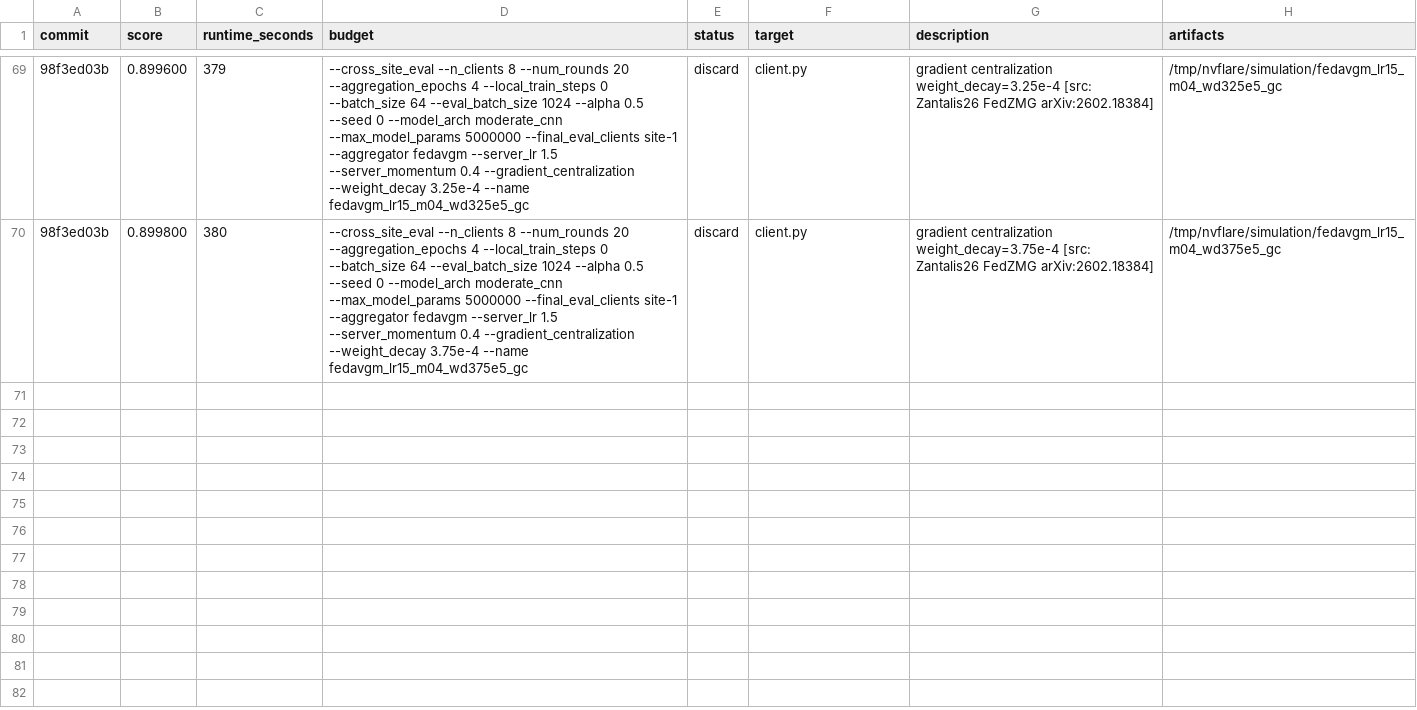
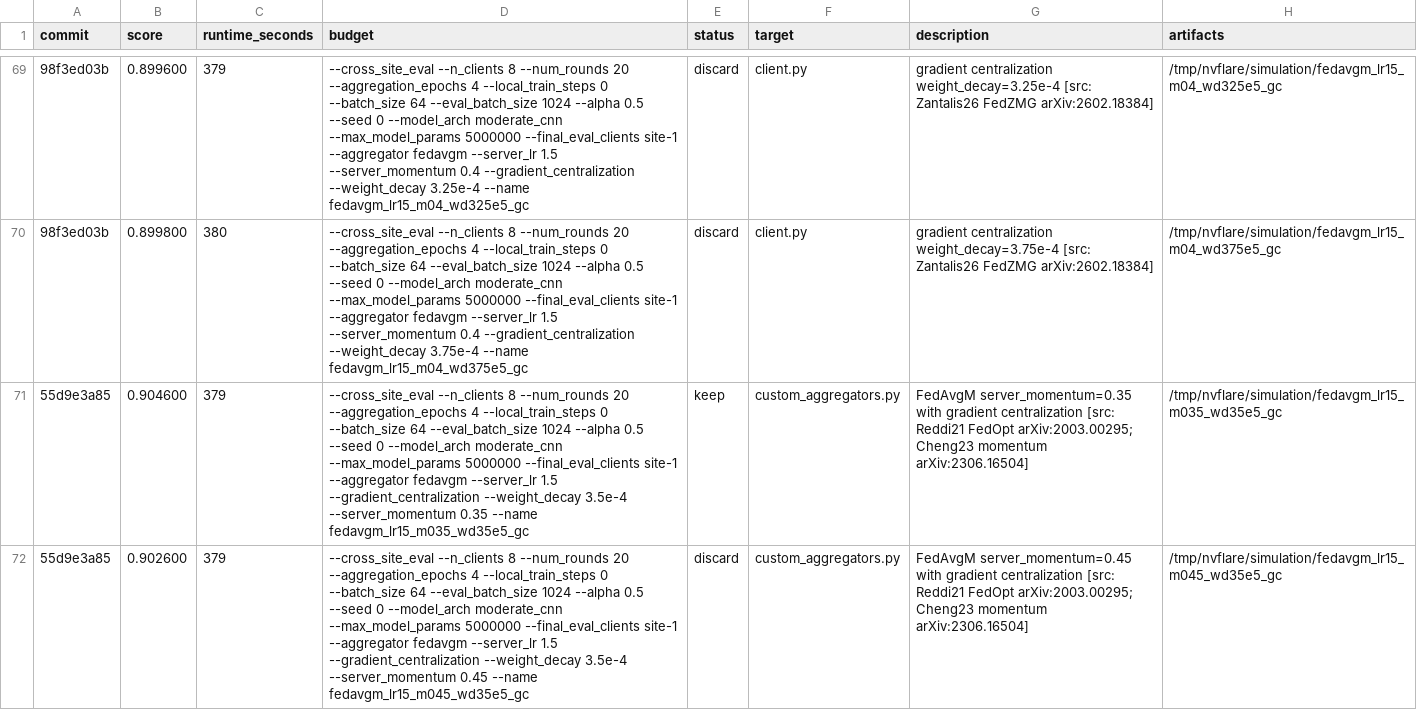
Before and after one commit to holgerroth/NVFlare, a TSV file: research/auto-fl-research/results.tsv, drawn as a sheet; only a part is shown, gaps mark what is left out; the diff names each change by its address in the sheet, - before the commit and + after, or states it on an @@ line.

Commit message:
Log gradient centralization momentum retune

```diff
--- a/research/auto-fl-research/results.tsv
+++ b/research/auto-fl-research/results.tsv
+row 71: 55d9e3a85 | 0.904600 | 379 | --cross_site_eval --n_clients 8 --num_rounds 20 --aggregation_epochs 4 --local_train_steps 0 --batch_size 64 --eval_batch_size 1024 --alpha 0.5 --seed 0 --model_arch moderate_cnn --max_model_params 5000000 --final_eval_clients site-1 --aggregator fedavgm --server_lr 1.5 --gradient_centralization --weight_decay 3.5e-4 --server_momentum 0.35 --name fedavgm_lr15_m035_wd35e5_gc | keep | custom_aggregators.py | FedAvgM server_momentum=0.35 with gradient centralization [src: Reddi21 FedOpt arXiv:2003.00295; Cheng23 momentum arXiv:2306.16504] | /tmp/nvflare/simulation/fedavgm_lr15_m035_wd35e5_gc
+row 72: 55d9e3a85 | 0.902600 | 379 | --cross_site_eval --n_clients 8 --num_rounds 20 --aggregation_epochs 4 --local_train_steps 0 --batch_size 64 --eval_batch_size 1024 --alpha 0.5 --seed 0 --model_arch moderate_cnn --max_model_params 5000000 --final_eval_clients site-1 --aggregator fedavgm --server_lr 1.5 --gradient_centralization --weight_decay 3.5e-4 --server_momentum 0.45 --name fedavgm_lr15_m045_wd35e5_gc | discard | custom_aggregators.py | FedAvgM server_momentum=0.45 with gradient centralization [src: Reddi21 FedOpt arXiv:2003.00295; Cheng23 momentum arXiv:2306.16504] | /tmp/nvflare/simulation/fedavgm_lr15_m045_wd35e5_gc
```
Also changed, not shown: 1 other file.
